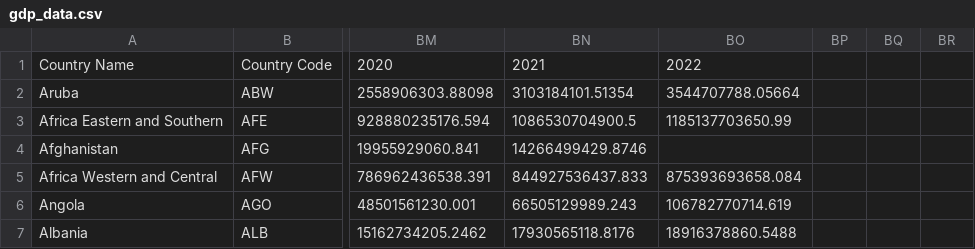
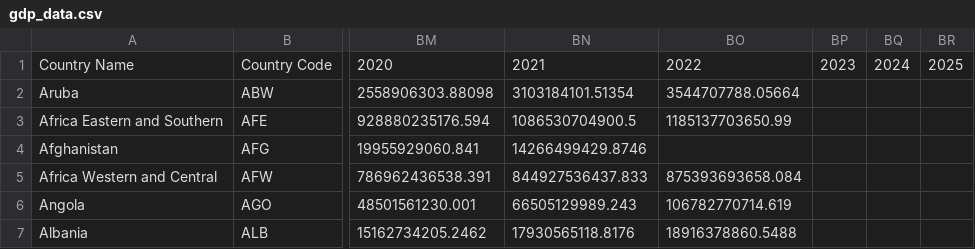
Before and after one commit to cynkou/gdp-dashboard, a CSV file: data/gdp_data.csv, drawn as a sheet; only a part is shown, gaps mark what is left out; the diff names each change by its address in the sheet, - before the commit and + after, or states it on an @@ line.

Commit message:
added years to data

```diff
--- a/data/gdp_data.csv
+++ b/data/gdp_data.csv
-BP1: (empty)
+BP1: 2023
-BQ1: (empty)
+BQ1: 2024
-BR1: (empty)
+BR1: 2025
```
